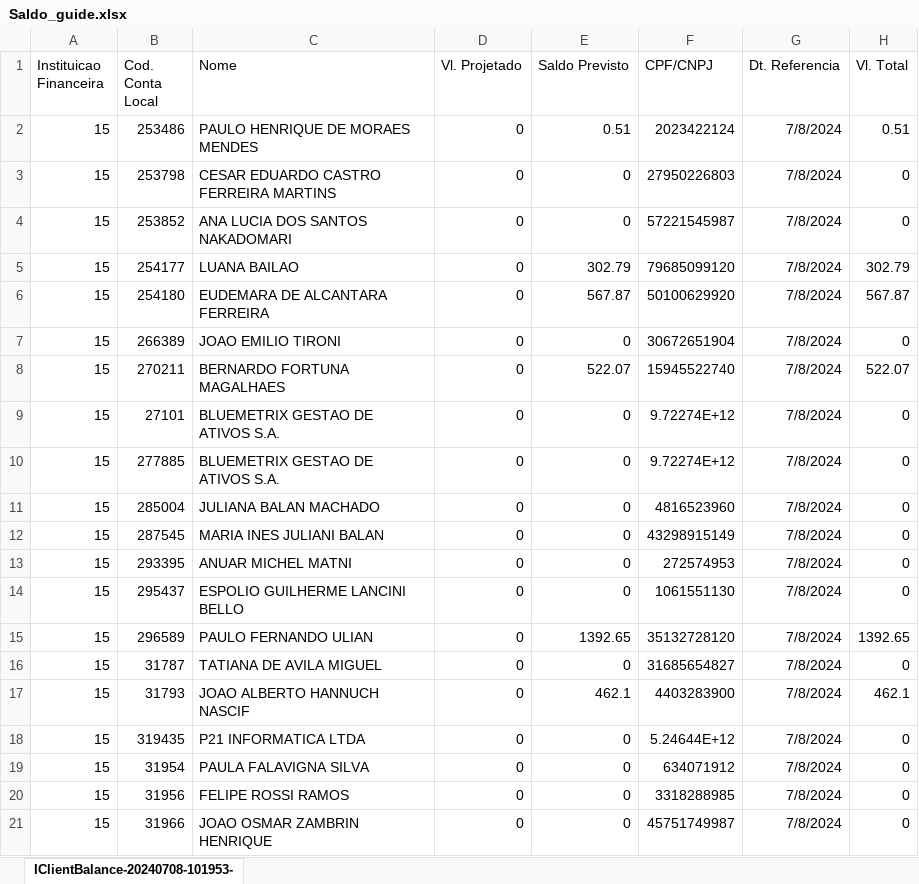
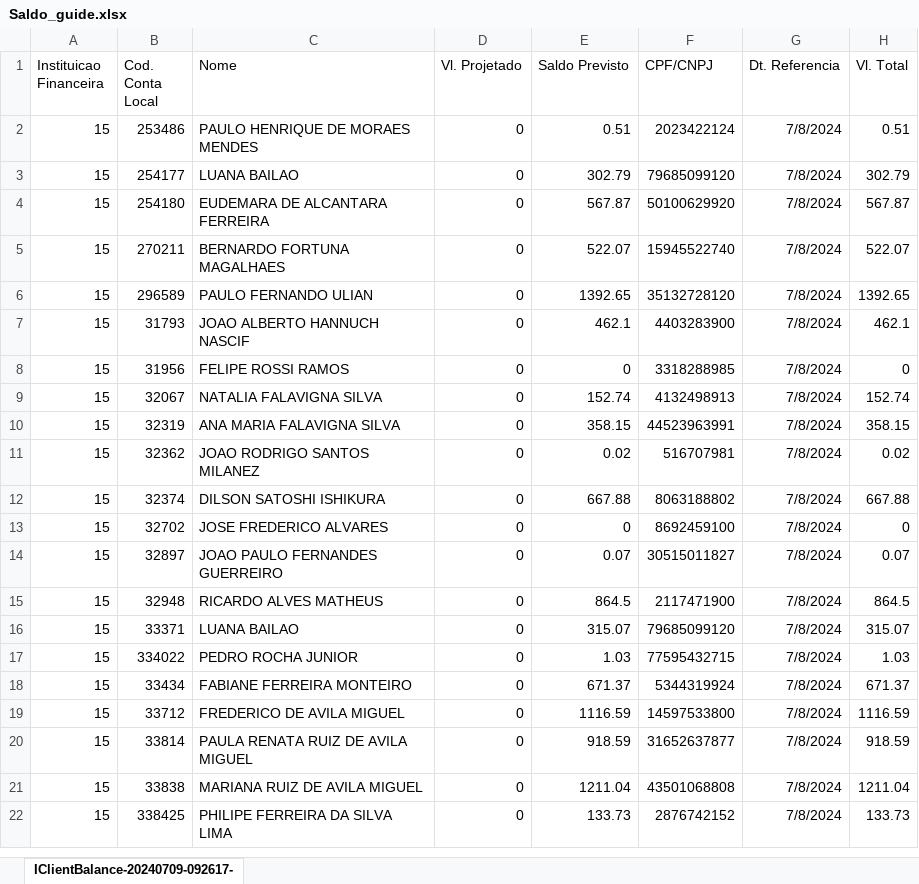
Before and after one commit to bluemetrixgit/Mesa_de_operacao, an Excel workbook: Saldo_guide.xlsx, sheet IClientBalance-20240709-092617-, drawn as a sheet; only a part is shown; the shorter side is filled out with more unchanged rows; values as stored, in another font and other column widths than the file's, no borders; the diff covers the shown part only; the diff names each change by its address in the sheet, - before the commit and + after, or states it on an @@ line.

```diff
--- a/Saldo_guide.xlsx (sheet IClientBalance-20240709-092617-)
+++ b/Saldo_guide.xlsx (sheet IClientBalance-20240709-092617-)
-sheet tab: IClientBalance-20240708-101953-
+sheet tab: IClientBalance-20240709-092617-
-row 3: 15 | 253798 | CESAR EDUARDO CASTRO FERREIRA MARTINS | 0 | 0 | 27950226803 | 7/8/2024 | 0
-row 4: 15 | 253852 | ANA LUCIA DOS SANTOS NAKADOMARI | 0 | 0 | 57221545987 | 7/8/2024 | 0
-row 7: 15 | 266389 | JOAO EMILIO TIRONI | 0 | 0 | 30672651904 | 7/8/2024 | 0
-row 9: 15 | 27101 | BLUEMETRIX GESTAO DE ATIVOS S.A. | 0 | 0 | 9.72274E+12 | 7/8/2024 | 0
-row 10: 15 | 277885 | BLUEMETRIX GESTAO DE ATIVOS S.A. | 0 | 0 | 9.72274E+12 | 7/8/2024 | 0
-row 11: 15 | 285004 | JULIANA BALAN MACHADO | 0 | 0 | 4816523960 | 7/8/2024 | 0
-row 12: 15 | 287545 | MARIA INES JULIANI BALAN | 0 | 0 | 43298915149 | 7/8/2024 | 0
-row 13: 15 | 293395 | ANUAR MICHEL MATNI | 0 | 0 | 272574953 | 7/8/2024 | 0
-row 14: 15 | 295437 | ESPOLIO GUILHERME LANCINI BELLO | 0 | 0 | 1061551130 | 7/8/2024 | 0
-row 16: 15 | 31787 | TATIANA DE AVILA MIGUEL | 0 | 0 | 31685654827 | 7/8/2024 | 0
-row 18: 15 | 319435 | P21 INFORMATICA LTDA | 0 | 0 | 5.24644E+12 | 7/8/2024 | 0
-row 19: 15 | 31954 | PAULA FALAVIGNA SILVA | 0 | 0 | 634071912 | 7/8/2024 | 0
-row 21: 15 | 31966 | JOAO OSMAR ZAMBRIN HENRIQUE | 0 | 0 | 45751749987 | 7/8/2024 | 0
```
Also changed, not shown: 163 removed rows and 4 edited cells elsewhere in this sheet, Controle de Contratos - Carteiras Co-Administradas.xlsx, PL Total.xlsx, 5 other files.
